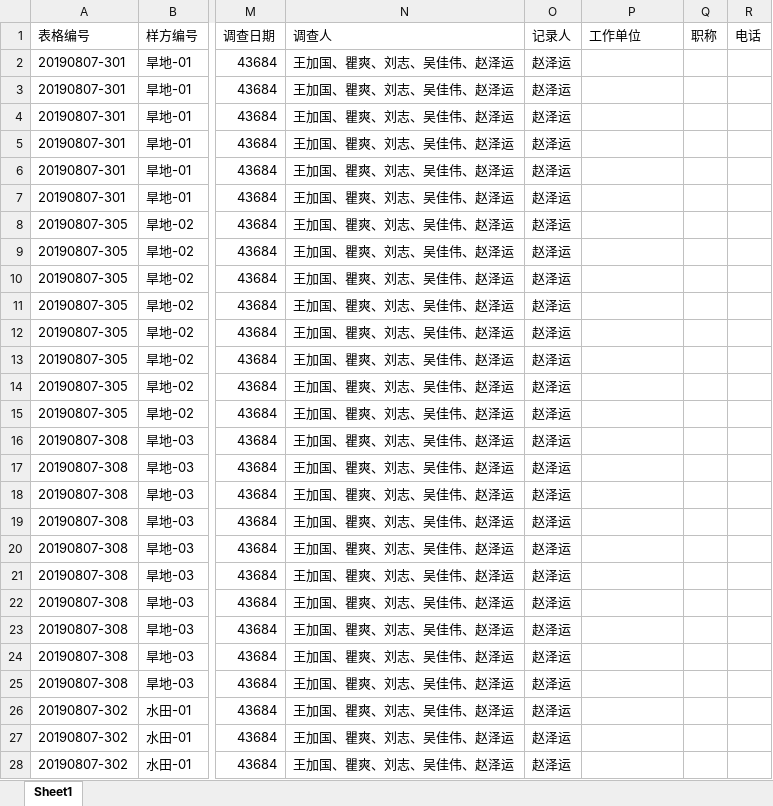
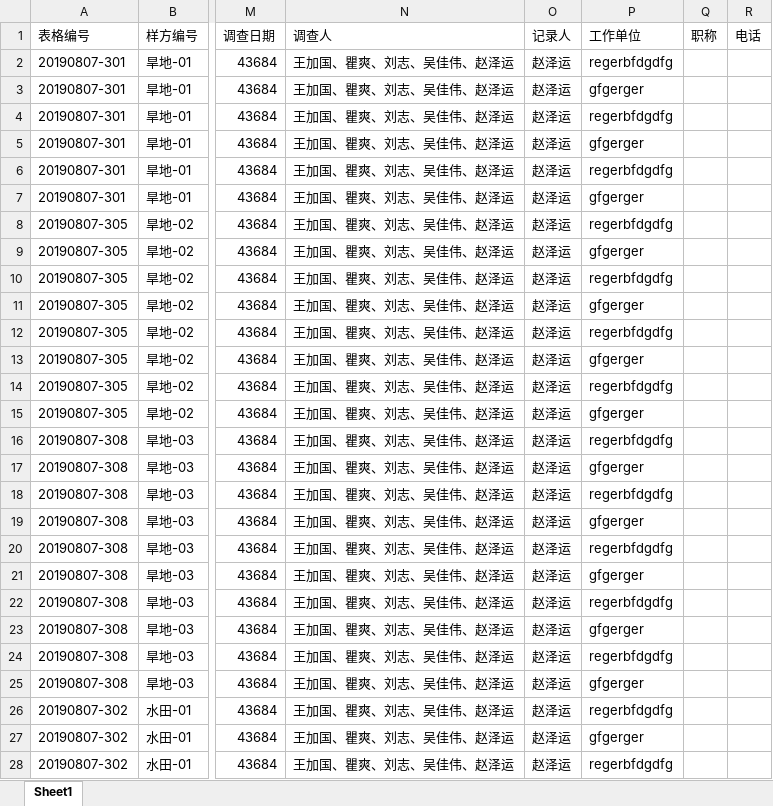
Before and after one commit to caixiaoguang/gz-plant-monitor, an Excel workbook: public/excel/520112001.xlsx, sheet Sheet1, drawn as a sheet; only a part is shown, gaps mark what is left out; values as stored, in another font and other column widths than the file's, no borders; the diff covers the shown part only; the diff names each change by its address in the sheet, - before the commit and + after, or states it on an @@ line.

```diff
--- a/public/excel/520112001.xlsx (sheet Sheet1)
+++ b/public/excel/520112001.xlsx (sheet Sheet1)
-P2 (工作单位): (empty)
+P2 (工作单位): regerbfdgdfg
-P3 (工作单位): (empty)
+P3 (工作单位): gfgerger
-P4 (工作单位): (empty)
+P4 (工作单位): regerbfdgdfg
-P5 (工作单位): (empty)
+P5 (工作单位): gfgerger
-P6 (工作单位): (empty)
+P6 (工作单位): regerbfdgdfg
-P7 (工作单位): (empty)
+P7 (工作单位): gfgerger
-P8 (工作单位): (empty)
+P8 (工作单位): regerbfdgdfg
-P9 (工作单位): (empty)
+P9 (工作单位): gfgerger
-P10 (工作单位): (empty)
+P10 (工作单位): regerbfdgdfg
-P11 (工作单位): (empty)
+P11 (工作单位): gfgerger
-P12 (工作单位): (empty)
+P12 (工作单位): regerbfdgdfg
-P13 (工作单位): (empty)
+P13 (工作单位): gfgerger
-P14 (工作单位): (empty)
+P14 (工作单位): regerbfdgdfg
-P15 (工作单位): (empty)
+P15 (工作单位): gfgerger
-P16 (工作单位): (empty)
+P16 (工作单位): regerbfdgdfg
-P17 (工作单位): (empty)
+P17 (工作单位): gfgerger
-P18 (工作单位): (empty)
+P18 (工作单位): regerbfdgdfg
-P19 (工作单位): (empty)
+P19 (工作单位): gfgerger
-P20 (工作单位): (empty)
+P20 (工作单位): regerbfdgdfg
-P21 (工作单位): (empty)
+P21 (工作单位): gfgerger
-P22 (工作单位): (empty)
+P22 (工作单位): regerbfdgdfg
-P23 (工作单位): (empty)
+P23 (工作单位): gfgerger
-P24 (工作单位): (empty)
+P24 (工作单位): regerbfdgdfg
-P25 (工作单位): (empty)
+P25 (工作单位): gfgerger
-P26 (工作单位): (empty)
+P26 (工作单位): regerbfdgdfg
-P27 (工作单位): (empty)
+P27 (工作单位): gfgerger
-P28 (工作单位): (empty)
+P28 (工作单位): regerbfdgdfg
```
Also changed, not shown: 94 edited cells elsewhere in this sheet, public/excel/监测点详情.xlsx, 2 other files.
